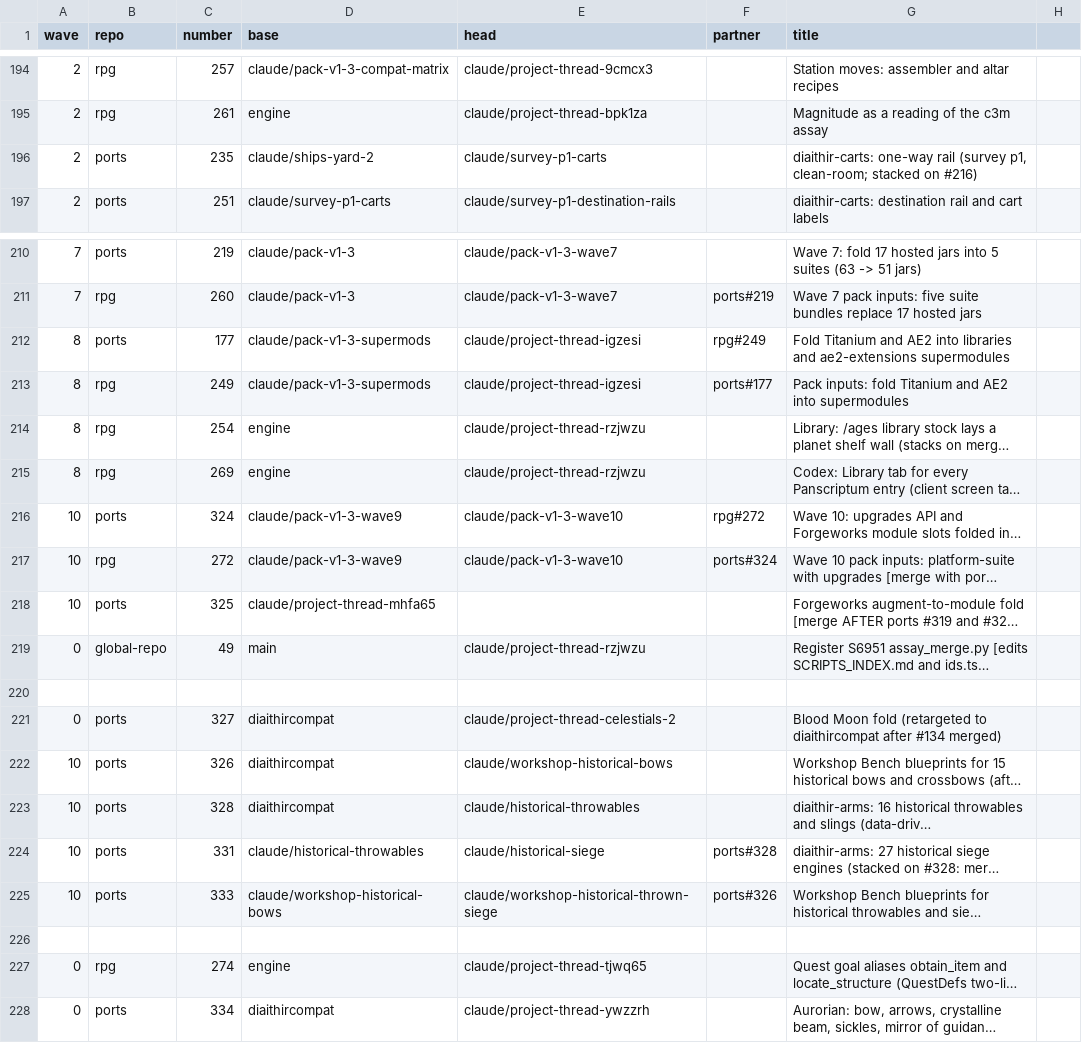
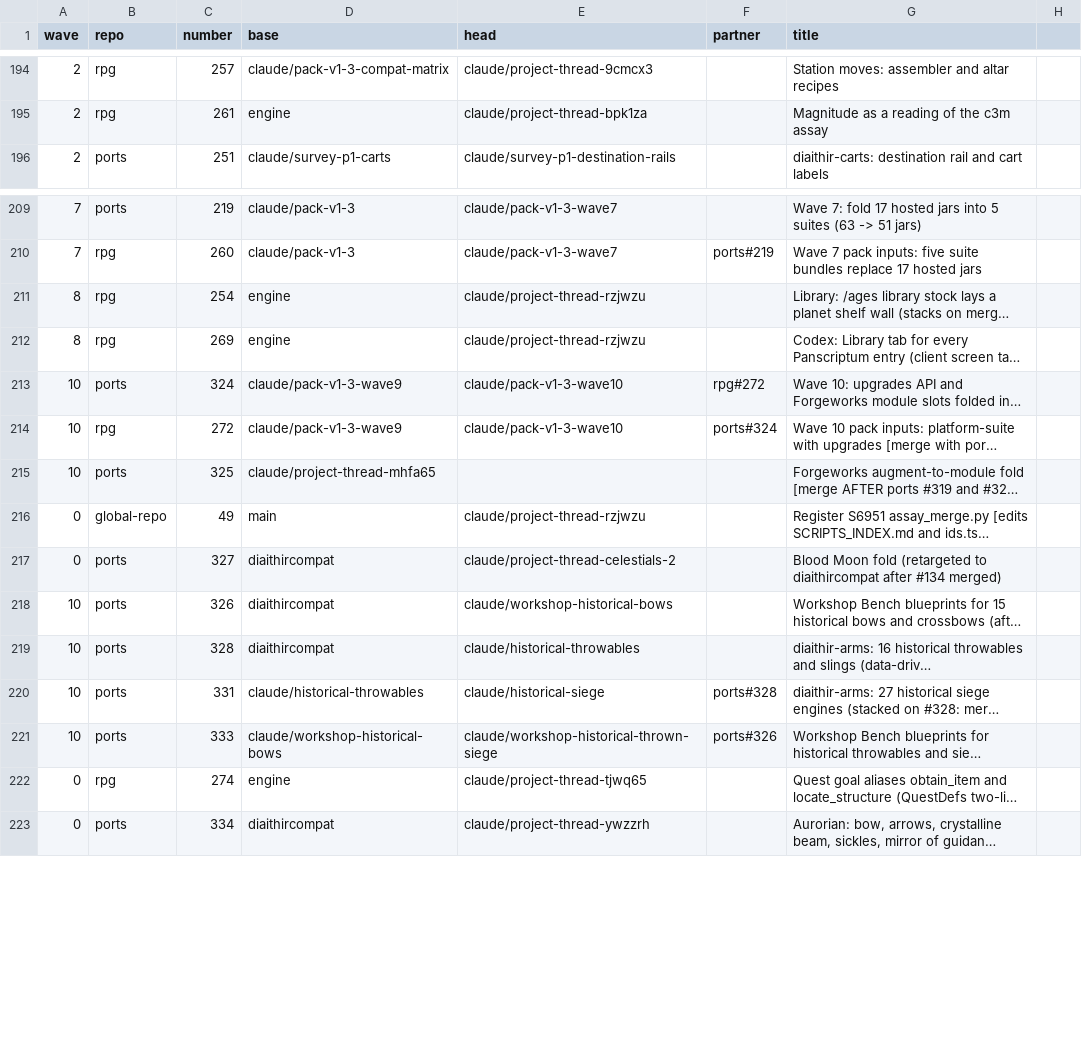
Before and after one commit to GeddyLifeson/Global-Repo, a CSV file: merge-safe/merge-order.csv, drawn as a sheet; only a part is shown, gaps mark what is left out; long unchanged cells end in …; the diff names each change by its address in the sheet, - before the commit and + after, or states it on an @@ line.

```diff
--- a/merge-safe/merge-order.csv
+++ b/merge-safe/merge-order.csv
-row 196: 2 | ports | 235 | claude/ships-yard-2 | claude/survey-p1-carts |  | diaithir-carts: one-way rail (survey p1, clean-room; stacked on #216)
-row 212: 8 | ports | 177 | claude/pack-v1-3-supermods | claude/project-thread-igzesi | rpg#249 | Fold Titanium and AE2 into libraries and ae2-extensions supermodules
-row 213: 8 | rpg | 249 | claude/pack-v1-3-supermods | claude/project-thread-igzesi | ports#177 | Pack inputs: fold Titanium and AE2 into supermodules
-row 220: (empty)
-row 226: (empty)
```
